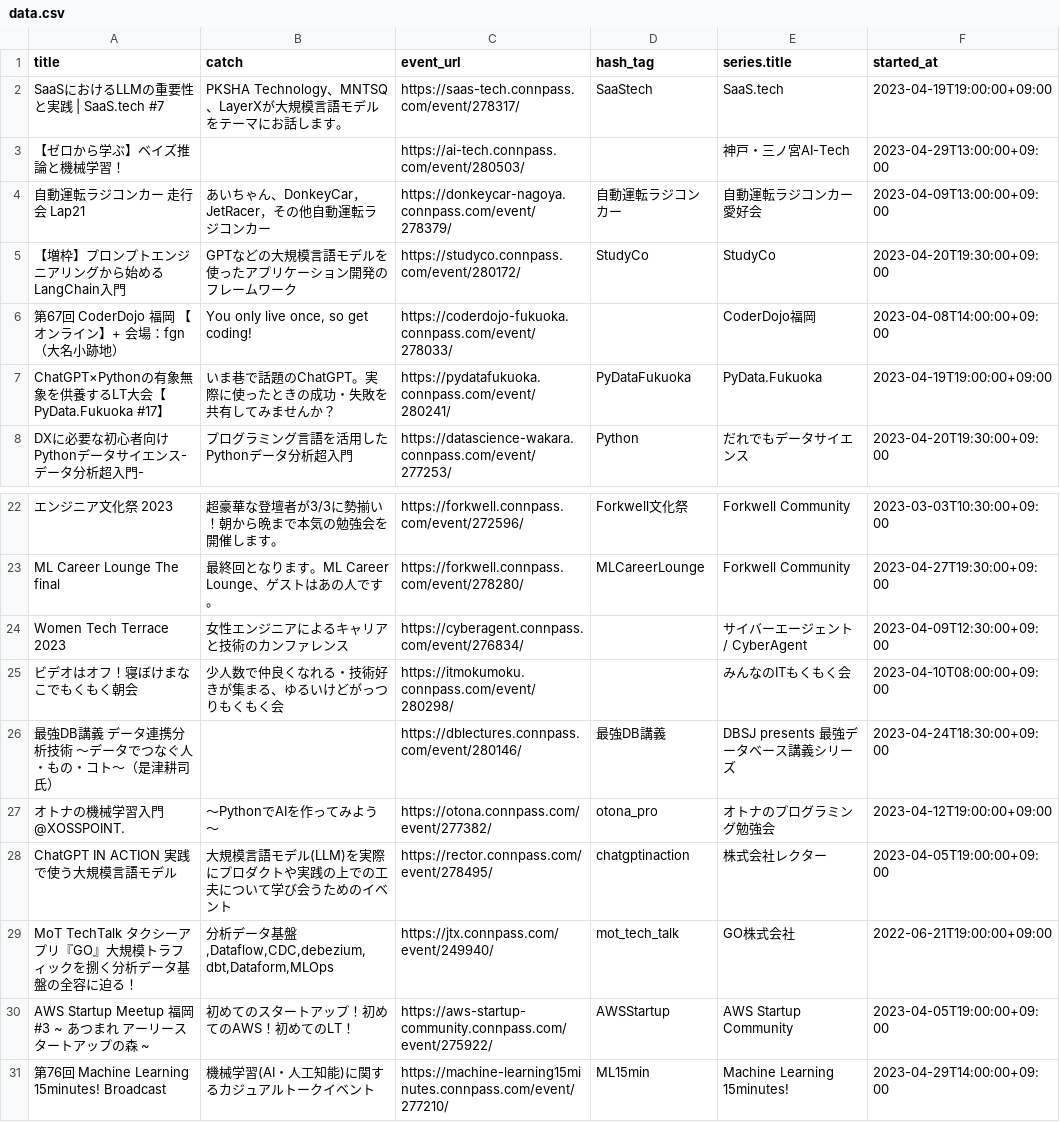
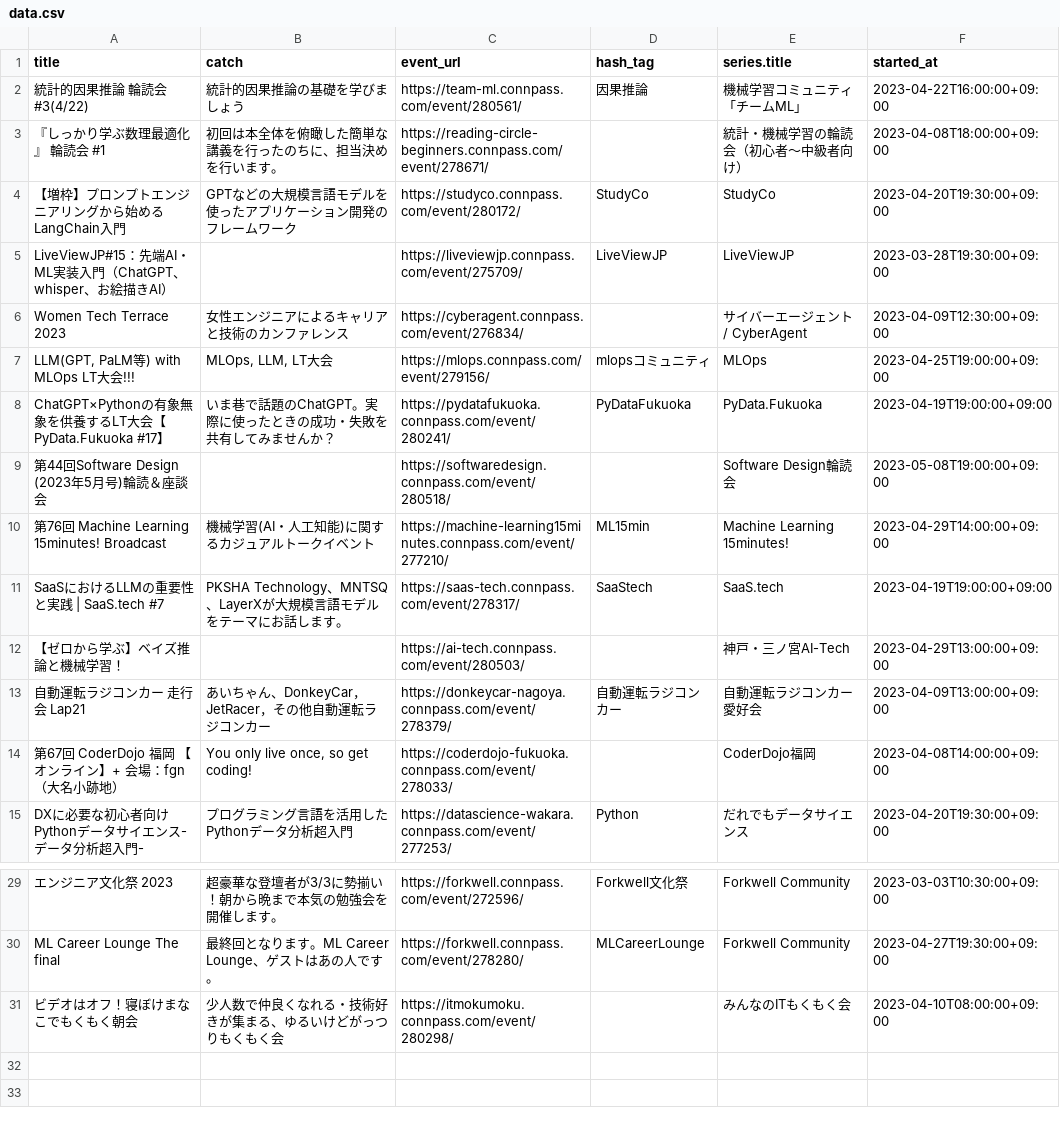
Before and after one commit to kengo78/connpass-events, a CSV file: data.csv, drawn as a sheet; only a part is shown, gaps mark what is left out; removed rows and columns are numbered as before the commit, all else as after; the diff names each change by its address in the sheet, - before the commit and + after, or states it on an @@ line.

Commit message:
Add scraped data from connpass

```diff
--- a/data.csv
+++ b/data.csv
+row 2: 統計的因果推論 輪読会#3(4/22) | 統計的因果推論の基礎を学びましょう | https://team-ml.connpass.com/event/280561/ | 因果推論 | 機械学習コミュニティ「チームML」 | 2023-04-22T16:00:00+09:00
+row 3: 『しっかり学ぶ数理最適化』 輪読会 #1 | 初回は本全体を俯瞰した簡単な講義を行ったのちに、担当決めを行います。 | https://reading-circle-beginners.connpass.com/event/278671/ |  | 統計・機械学習の輪読会（初心者〜中級者向け） | 2023-04-08T18:00:00+09:00
@@ row 5 moved to row 4: 【増枠】プロンプトエンジニアリングから始めるLangChain入門 @@
+row 5: LiveViewJP#15：先端AI・ML実装入門（ChatGPT、whisper、お絵描きAI） |  | https://liveviewjp.connpass.com/event/275709/ | LiveViewJP | LiveViewJP | 2023-03-28T19:30:00+09:00
@@ row 24 moved to row 6: Women Tech Terrace 2023 @@
+row 7: LLM(GPT, PaLM等) with MLOps LT大会!!! | MLOps, LLM, LT大会 | https://mlops.connpass.com/event/279156/ | mlopsコミュニティ | MLOps | 2023-04-25T19:00:00+09:00
@@ row 7 moved to row 8: ChatGPT×Pythonの有象無象を供養するLT大会【PyData.Fuku… @@
+row 9: 第44回Software Design (2023年5月号)輪読＆座談会 |  | https://softwaredesign.connpass.com/event/280518/ |  | Software Design輪読会 | 2023-05-08T19:00:00+09:00
@@ row 31 moved to row 10: 第76回 Machine Learning 15minutes! Broadca… @@
-row 26: 最強DB講義 データ連携分析技術 ～データでつなぐ人・もの・コト～（是津耕司氏） |  | https://dblectures.connpass.com/event/280146/ | 最強DB講義 | DBSJ presents 最強データベース講義シリーズ | 2023-04-24T18:30:00+09:00
-row 27: オトナの機械学習入門@XOSSPOINT. | 〜PythonでAIを作ってみよう〜 | https://otona.connpass.com/event/277382/ | otona_pro | オトナのプログラミング勉強会 | 2023-04-12T19:00:00+09:00
-row 28: ChatGPT IN ACTION 実践で使う大規模言語モデル | 大規模言語モデル(LLM)を実際にプロダクトや実践の上での工夫について学び会うためのイベント | https://rector.connpass.com/event/278495/ | chatgptinaction | 株式会社レクター | 2023-04-05T19:00:00+09:00
-row 29: MoT TechTalk タクシーアプリ『GO』大規模トラフィックを捌く分析データ基盤の全容に迫る！ | 分析データ基盤,Dataflow,CDC,debezium,dbt,Dataform,MLOps | https://jtx.connpass.com/event/249940/ | mot_tech_talk | GO株式会社 | 2022-06-21T19:00:00+09:00
-row 30: AWS Startup Meetup 福岡 #3 ~ あつまれ アーリースタートアップの森 ~ | 初めてのスタートアップ！初めてのAWS！初めてのLT！ | https://aws-startup-community.connpass.com/event/275922/ | AWSStartup | AWS Startup Community | 2023-04-05T19:00:00+09:00
```
